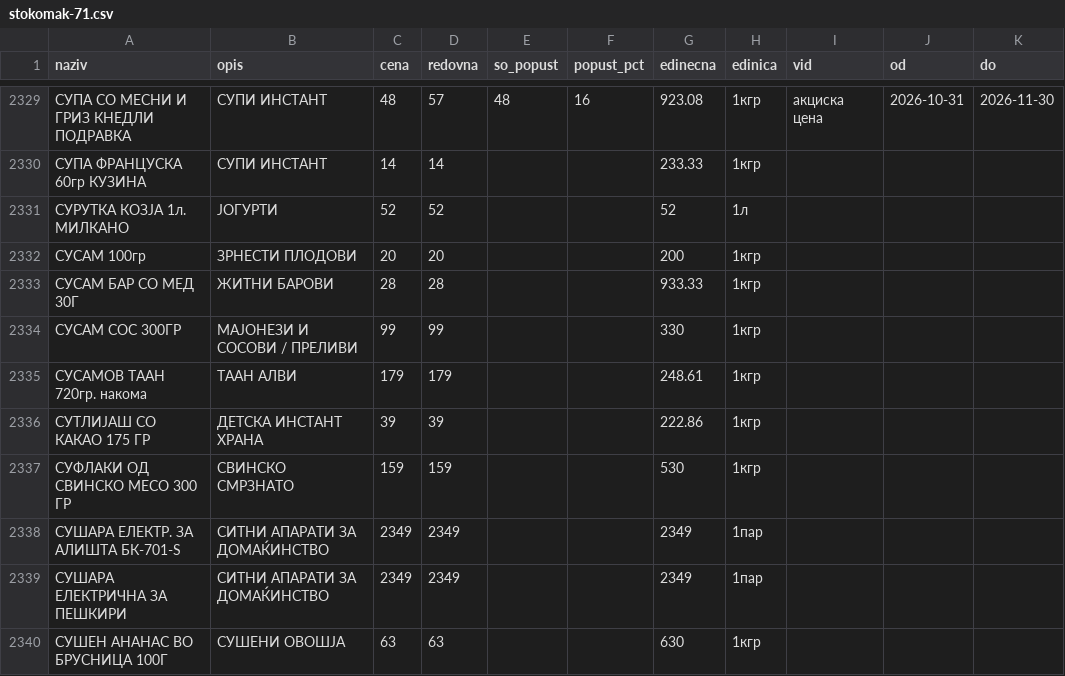
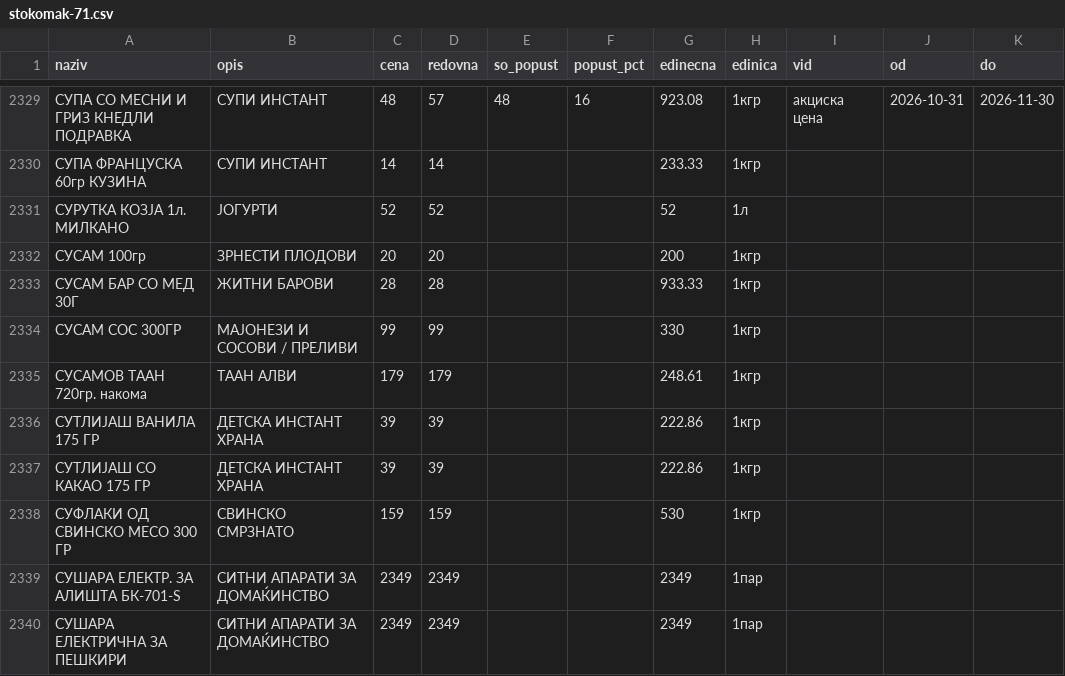
Before and after one commit to zorannastov-blip/stip-akcii, a CSV file: podatoci/sostojba/stokomak-71.csv, drawn as a sheet; only a part is shown, gaps mark what is left out; the shorter side is filled out with more unchanged rows.

```diff
--- a/podatoci/sostojba/stokomak-71.csv
+++ b/podatoci/sostojba/stokomak-71.csv
@@ -2335,2 +2335,3 @@ naziv,opis,cena,redovna,so_popust,popust_pct,edinecna,edinica,vid,od,do
 СУСАМОВ ТААН 720гр. накома,ТААН АЛВИ,179,179,,,248.61,1кгр,,,
+СУТЛИЈАШ ВАНИЛА 175 ГР,ДЕТСКА ИНСТАНТ ХРАНА,39,39,,,222.86,1кгр,,,
 СУТЛИЈАШ СО КАКАО 175 ГР,ДЕТСКА ИНСТАНТ ХРАНА,39,39,,,222.86,1кгр,,,
```
Also changed, not shown: podatoci/akcii/aktivni.csv, podatoci/prodavnici.csv, 6 other files.
